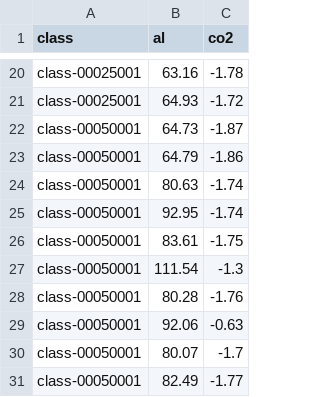
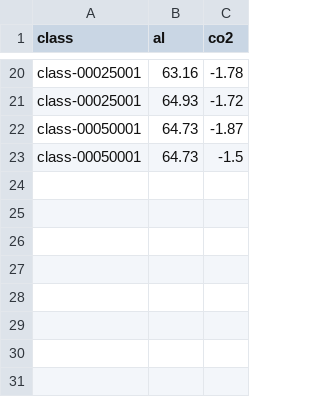
Before and after one commit to zenvisage/zenvisage, a CSV file: src/main/resources/data/cmuhaha.csv, drawn as a sheet; only a part is shown, gaps mark what is left out.

```diff
--- a/src/main/resources/data/cmuhaha.csv
+++ b/src/main/resources/data/cmuhaha.csv
@@ -22,10 +22,2 @@ class-00025001,64.93,-1.72
 class-00050001,64.73,-1.87
-class-00050001,64.79,-1.86
-class-00050001,80.63,-1.74
-class-00050001,92.95,-1.74
-class-00050001,83.61,-1.75
-class-00050001,111.54,-1.3
-class-00050001,80.28,-1.76
-class-00050001,92.06,-0.63
-class-00050001,80.07,-1.7
-class-00050001,82.49,-1.77
+class-00050001,64.73,-1.5
```
Also changed, not shown: 5 other files.
